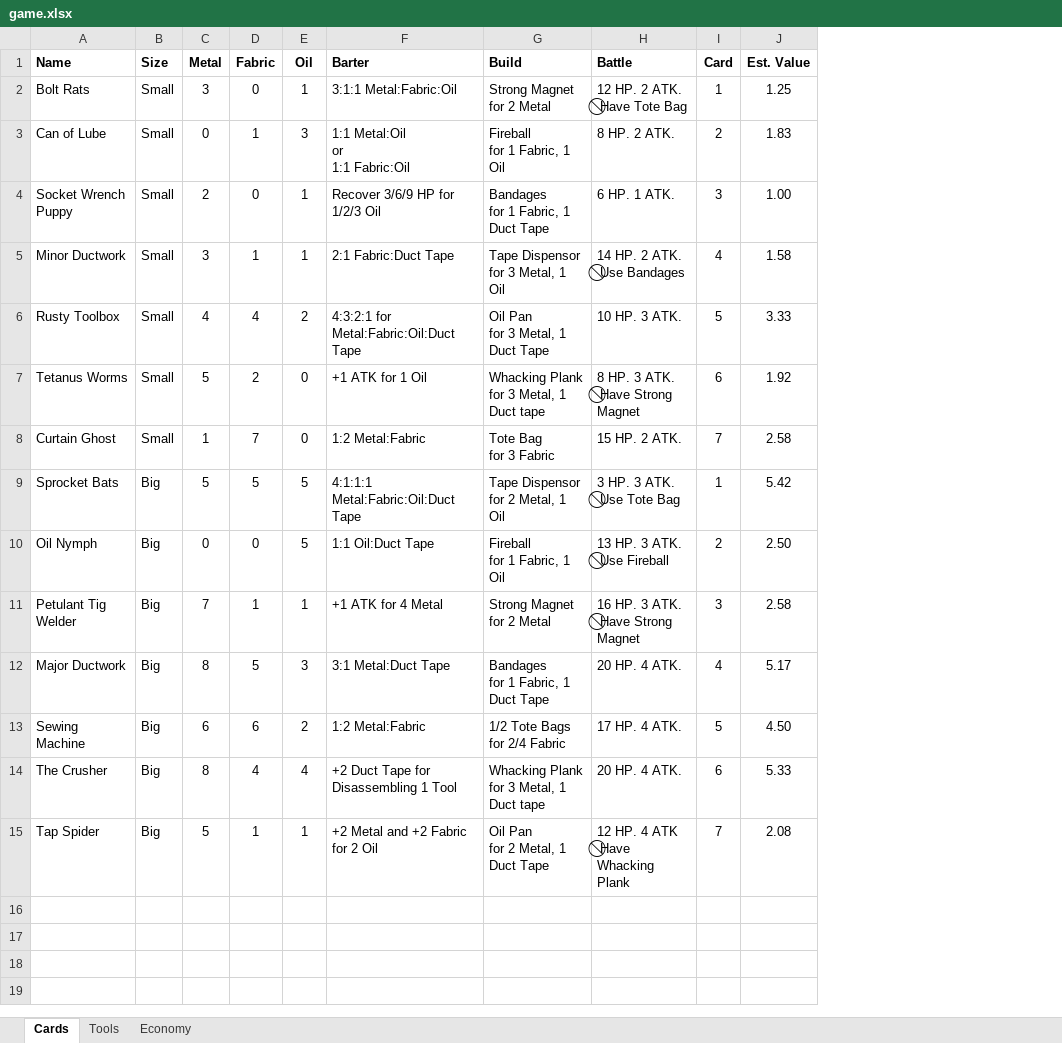
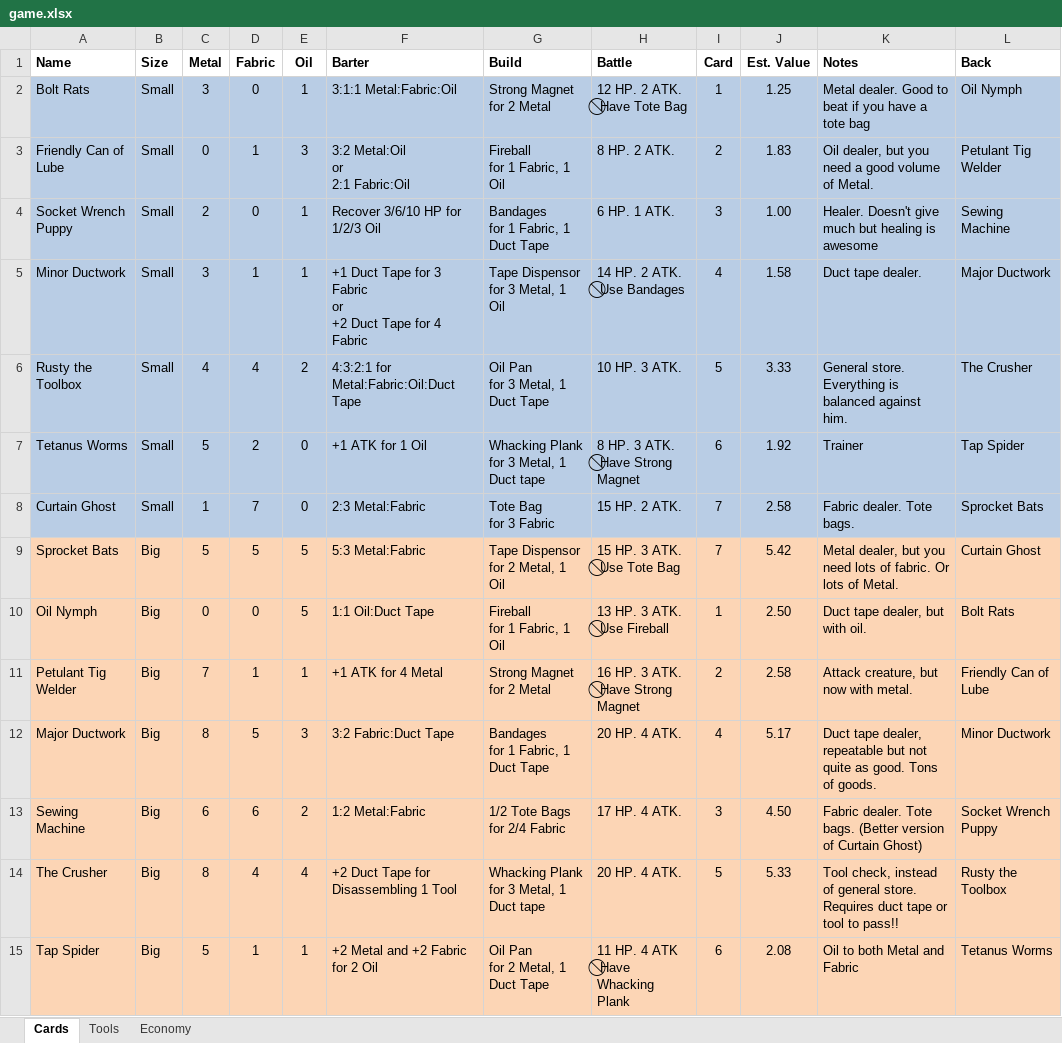
Before and after one commit to andymeneely/project-bolt-rats, an Excel workbook: data/game.xlsx, sheet Cards, drawn as a sheet; values as stored, in another font and other column widths than the file's, no borders; ↵ is a line break in a cell; the diff names each change by its address in the sheet, - before the commit and + after, or states it on an @@ line.

Commit message:
Big balance pass, added notes
  * Barters, in general, have some higher minimum standards and don't pay out quite as well. That way you're not just waiting for the right trade and sometimes you'll just need to fight.
  * Added notes to each card to record my motivations for why the card needs to exist
  * Added lookup to show the card back easily

```diff
--- a/data/game.xlsx (sheet Cards)
+++ b/data/game.xlsx (sheet Cards)
+column K (Notes), rows 2-15: Metal dealer. Good to beat if you have a tote bag | Oil dealer, but you need a good volume of Metal. | Healer. Doesn't give much but healing is awesome | Duct tape dealer. | General store. Everything is balanced against him. | Trainer | Fabric dealer. Tote bags. | Metal dealer, but you need lots of fabric. Or lots of Metal. | Duct tape dealer, but with oil. | Attack creature, but now with metal. | Duct tape dealer, repeatable but not quite as good. Tons of goods. | Fabric dealer. Tote bags. (Better version of Curtain Ghost) | Tool check, instead of general store. Requires duct tape or tool to pass!! | Oil to both Metal and Fabric
+column L (Back), rows 2-15: Oil Nymph | Petulant Tig Welder | Sewing Machine | Major Ductwork | The Crusher | Tap Spider | Sprocket Bats | Curtain Ghost | Bolt Rats | Friendly Can of Lube | Minor Ductwork | Socket Wrench Puppy | Rusty the Toolbox | Tetanus Worms
-A2:J8 fill: none
+A2:J8 fill: #B9CDE5
-A3 (Name): Can of Lube
+A3 (Name): Friendly Can of Lube
-F3 (Barter): 1:1 Metal:Oil ↵ or ↵ 1:1 Fabric:Oil
+F3 (Barter): 3:2 Metal:Oil ↵ or ↵ 2:1 Fabric:Oil
-F4 (Barter): Recover 3/6/9 HP for 1/2/3 Oil
+F4 (Barter): Recover 3/6/10 HP for 1/2/3 Oil
-F5 (Barter): 2:1 Fabric:Duct Tape
+F5 (Barter): +1 Duct Tape for 3 Fabric ↵ or ↵ +2 Duct Tape for 4 Fabric
-A6 (Name): Rusty Toolbox
+A6 (Name): Rusty the Toolbox
-F8 (Barter): 1:2 Metal:Fabric
+F8 (Barter): 2:3 Metal:Fabric
-A9:J15 fill: none
+A9:J15 fill: #FCD5B5
-F9 (Barter): 4:1:1:1 Metal:Fabric:Oil:Duct Tape
+F9 (Barter): 5:3 Metal:Fabric
-H9 (Battle): 3 HP. 3 ATK. ↵ ⃠ Use Tote Bag
+H9 (Battle): 15 HP. 3 ATK. ↵ ⃠ Use Tote Bag
-I9 (Card): 1
+I9 (Card): 7
-I10 (Card): 2
+I10 (Card): 1
-I11 (Card): 3
+I11 (Card): 2
-F12 (Barter): 3:1 Metal:Duct Tape
+F12 (Barter): 3:2 Fabric:Duct Tape
-I13 (Card): 5
+I13 (Card): 3
-I14 (Card): 6
+I14 (Card): 5
-H15 (Battle): 12 HP. 4 ATK ↵ ⃠ Have Whacking Plank
+H15 (Battle): 11 HP. 4 ATK ↵ ⃠ Have Whacking Plank
-I15 (Card): 7
+I15 (Card): 6
```
Also changed, not shown: sheet Tools, 1 other file.
